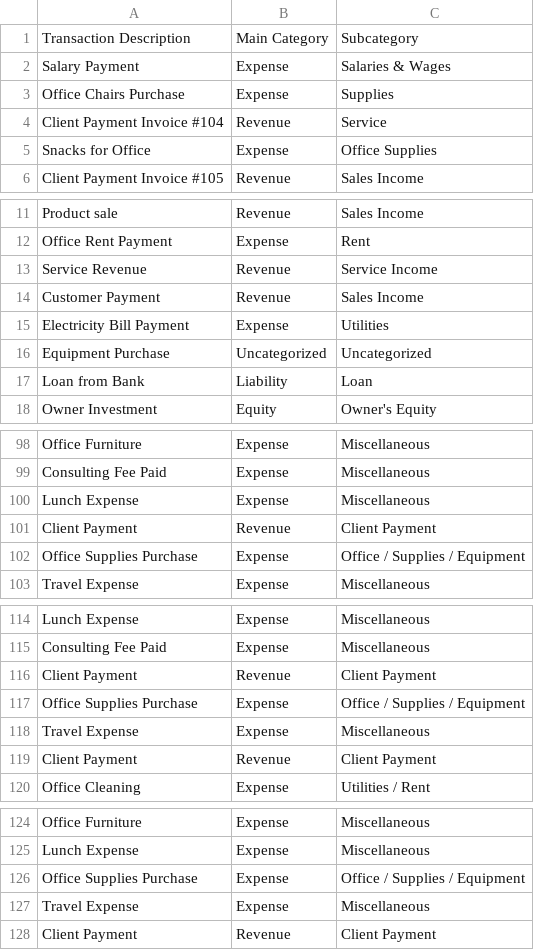
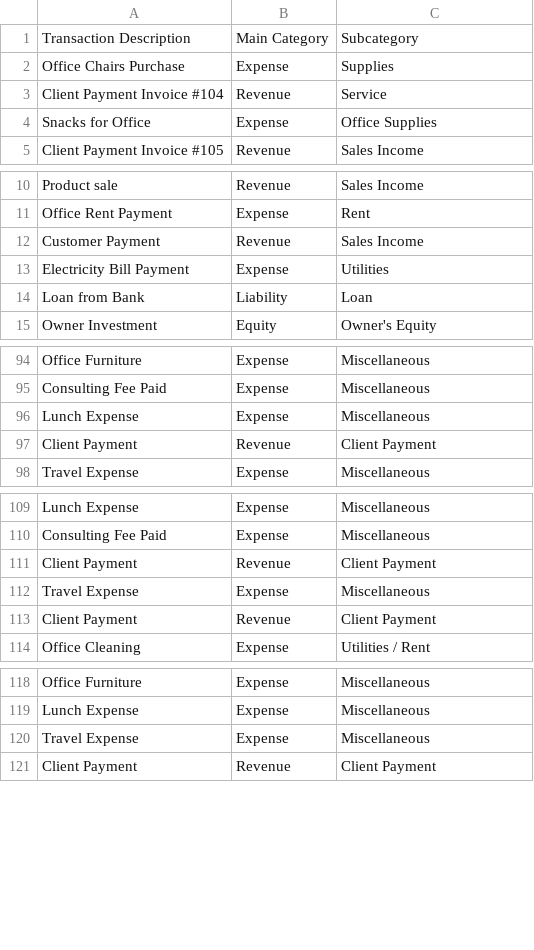
Before and after one commit to peter9939/glowing-giggle, a CSV file: categorization.csv, drawn as a sheet; only a part is shown, gaps mark what is left out; the diff covers the shown part only.

```diff
--- a/categorization.csv
+++ b/categorization.csv
@@ -1,3 +1,2 @@
 Transaction Description,Main Category,Subcategory
-Salary Payment,Expense,Salaries & Wages
 Office Chairs Purchase,Expense,Supplies
@@ -12,6 +11,4 @@ Product sale,Revenue,Sales Income
 Office Rent Payment,Expense,Rent
-Service Revenue,Revenue,Service Income
 Customer Payment,Revenue,Sales Income
 Electricity Bill Payment,Expense,Utilities
-Equipment Purchase,Uncategorized,Uncategorized
 Loan from Bank,Liability,Loan
@@ -101,3 +97,2 @@ Lunch Expense,Expense,Miscellaneous
 Client Payment,Revenue,Client Payment
-Office Supplies Purchase,Expense,Office / Supplies / Equipment
 Travel Expense,Expense,Miscellaneous
@@ -116,3 +111,2 @@ Consulting Fee Paid,Expense,Miscellaneous
 Client Payment,Revenue,Client Payment
-Office Supplies Purchase,Expense,Office / Supplies / Equipment
 Travel Expense,Expense,Miscellaneous
@@ -125,3 +119,2 @@ Office Furniture,Expense,Miscellaneous
 Lunch Expense,Expense,Miscellaneous
-Office Supplies Purchase,Expense,Office / Supplies / Equipment
 Travel Expense,Expense,Miscellaneous
```
Also changed, not shown: 22 added rows and 1 moved row elsewhere in this file, 4 other files.
